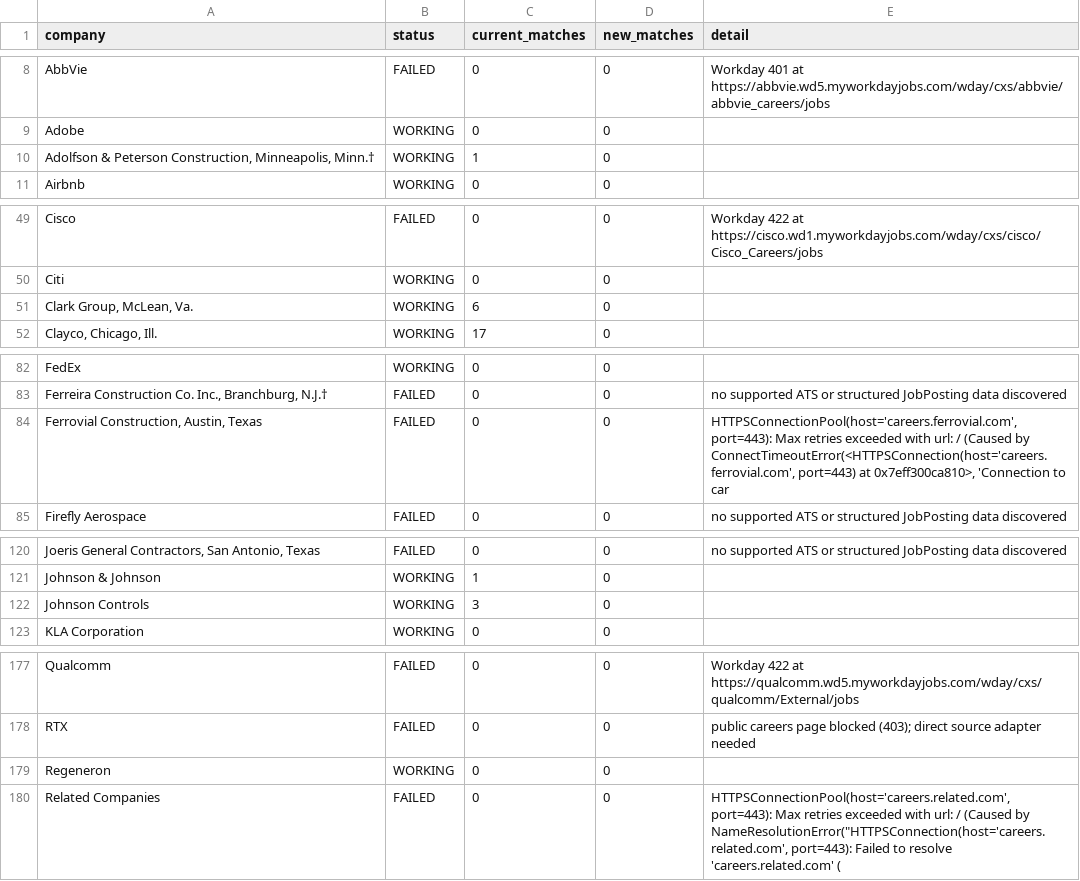
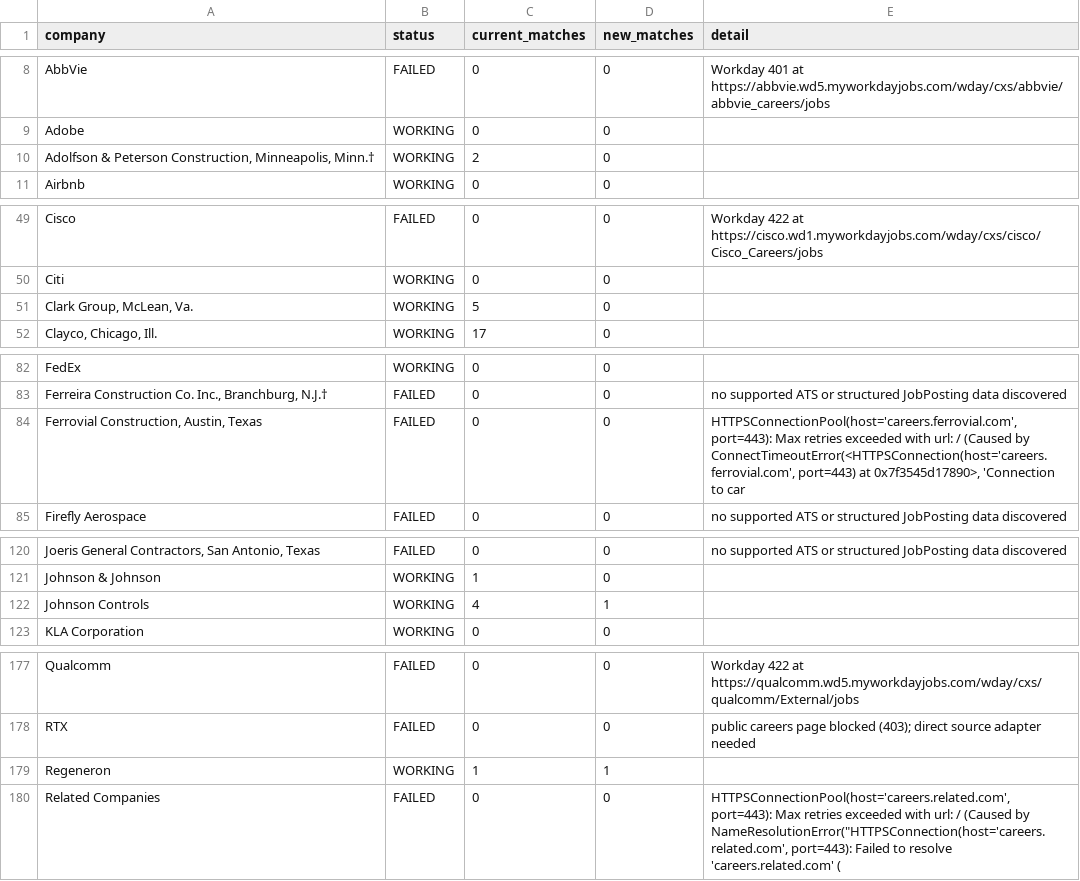
Before and after one commit to sandeepreddy46-max/Jobscrapper, a CSV file: source_health.csv, drawn as a sheet; only a part is shown, gaps mark what is left out; the diff covers the shown part only; the diff names each change by its address in the sheet, - before the commit and + after, or states it on an @@ line.

```diff
--- a/source_health.csv
+++ b/source_health.csv
-C10 (current_matches): 1
+C10 (current_matches): 2
-C51 (current_matches): 6
+C51 (current_matches): 5
-E84 (detail): …port=443) at 0x7eff300ca810>, 'Connection to…
+E84 (detail): …port=443) at 0x7f3545d17890>, 'Connection to…
-C122 (current_matches): 3
+C122 (current_matches): 4
-D122 (new_matches): 0
+D122 (new_matches): 1
-C179 (current_matches): 0
+C179 (current_matches): 1
-D179 (new_matches): 0
+D179 (new_matches): 1
```
Also changed, not shown: 4 edited cells elsewhere in this file, current_jobs.csv, new_jobs.csv, 3 other files.
